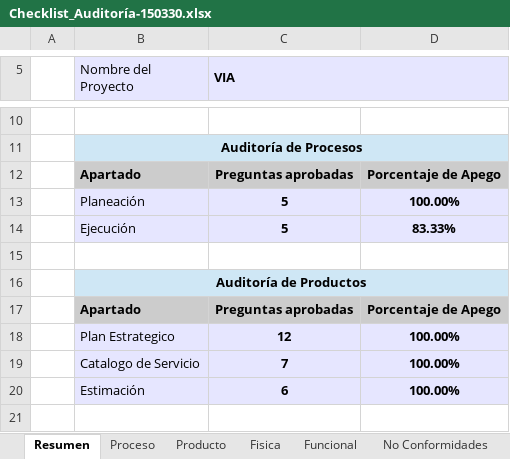
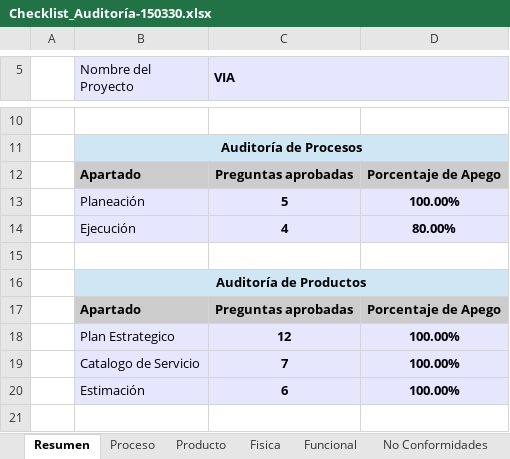
Before and after one commit to jovannyzepeda/qtp, an Excel workbook: qualtcom/Procesos/Calidad/Checklist_Auditoría-150330.xlsx, sheet Resumen, drawn as a sheet; only a part is shown, gaps mark what is left out; values as stored, in another font and other column widths than the file's, no borders; removed rows and columns are numbered as before the commit, all else as after; the diff names each change by its address in the sheet, - before the commit and + after, or states it on an @@ line.

```diff
--- a/qualtcom/Procesos/Calidad/Checklist_Auditoría-150330.xlsx (sheet Resumen)
+++ b/qualtcom/Procesos/Calidad/Checklist_Auditoría-150330.xlsx (sheet Resumen)
-row 14:  | Ejecución | 5 | 83.33%
+row 14:  | Ejecución | 4 | 80.00%
```
Also changed, not shown: sheet Proceso, sheet Funcional, sheet Producto.
